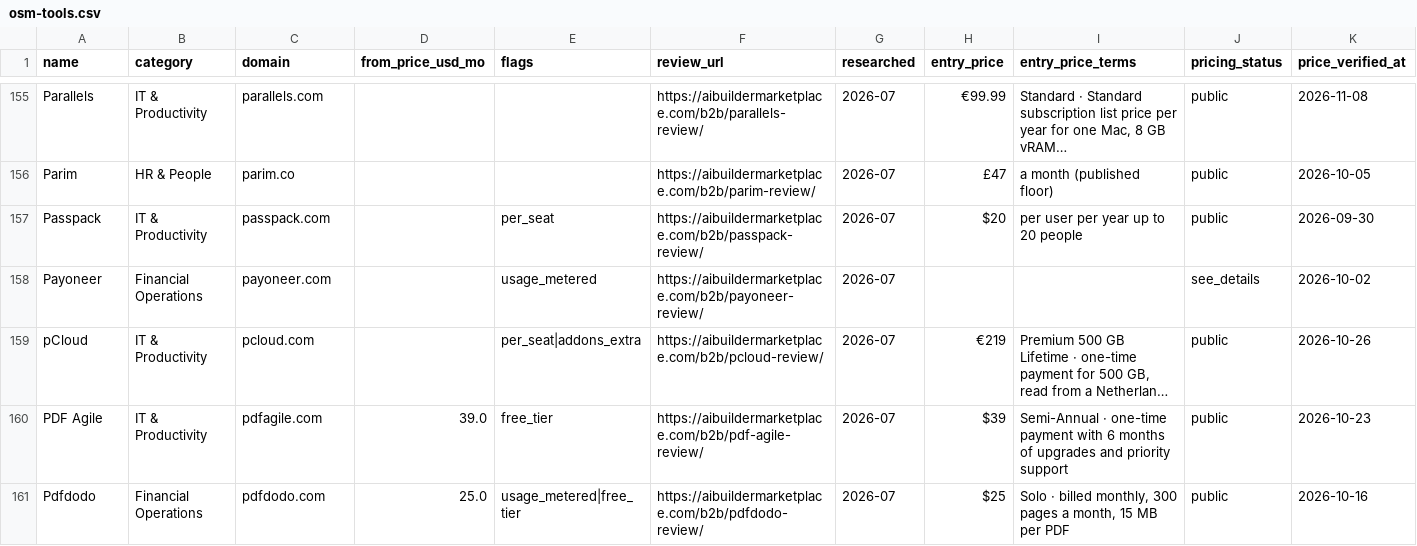
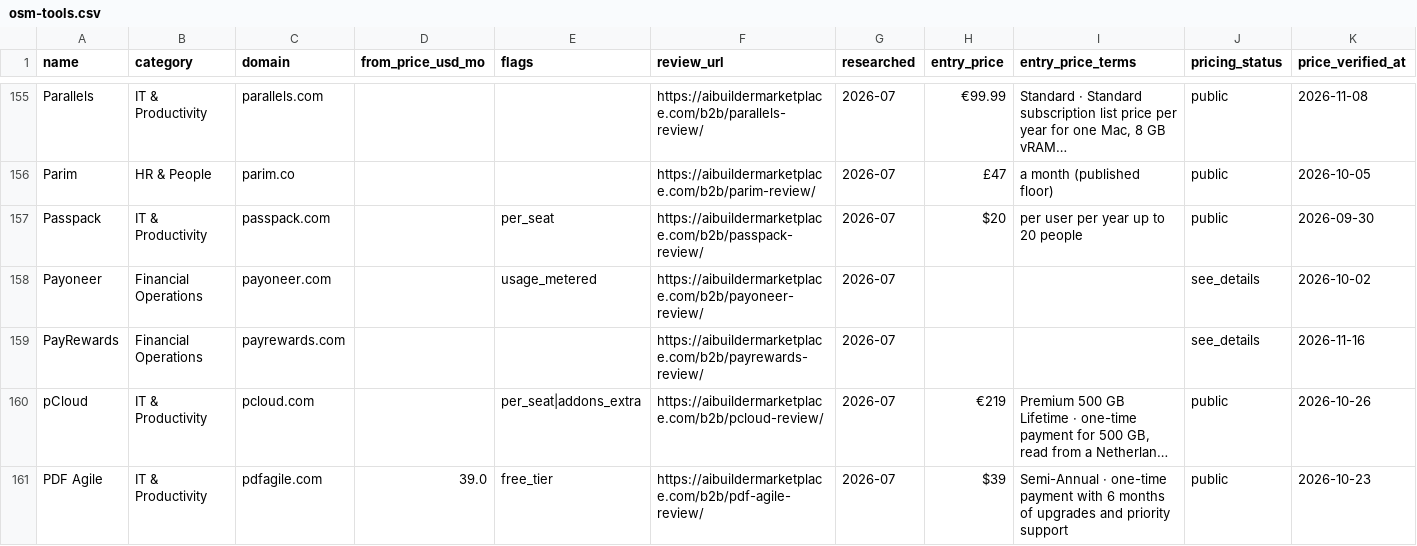
Before and after one commit to NewBegin-gif/officesoftwaremarketplace, a CSV file: data/osm-tools.csv, drawn as a sheet; only a part is shown, gaps mark what is left out; the shorter side is filled out with more unchanged rows; long unchanged cells end in …; the diff names each change by its address in the sheet, - before the commit and + after, or states it on an @@ line.

```diff
--- a/data/osm-tools.csv
+++ b/data/osm-tools.csv
+row 159: PayRewards | Financial Operations | payrewards.com |  |  | https://aibuildermarketplace.com/b2b/payrewards-review/ | 2026-07 |  |  | see_details | 2026-11-16
```
Also changed, not shown: 4 other files.
